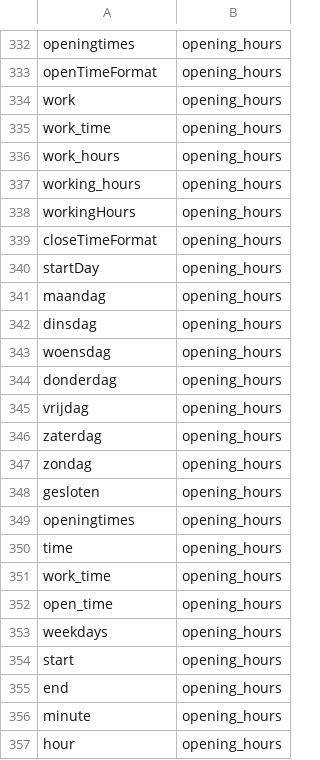
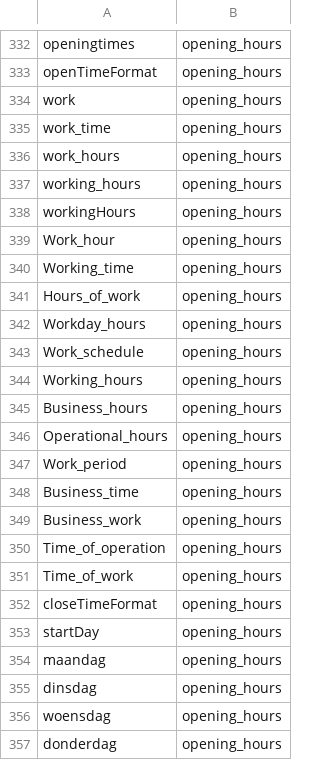
Before and after one commit to makarovlab/math-statistics, a CSV file: jsonparser/words.csv, drawn as a sheet; only a part is shown, gaps mark what is left out; the shorter side is filled out with more unchanged rows; the diff covers the shown part only; the diff names each change by its address in the sheet, - before the commit and + after, or states it on an @@ line.

```diff
--- a/jsonparser/words.csv
+++ b/jsonparser/words.csv
+row 339: Work_hour | opening_hours
+row 340: Working_time | opening_hours
+row 341: Hours_of_work | opening_hours
+row 342: Workday_hours | opening_hours
+row 343: Work_schedule | opening_hours
+row 344: Working_hours | opening_hours
+row 345: Business_hours | opening_hours
+row 346: Operational_hours | opening_hours
+row 347: Work_period | opening_hours
+row 348: Business_time | opening_hours
+row 349: Business_work | opening_hours
+row 350: Time_of_operation | opening_hours
+row 351: Time_of_work | opening_hours
```
Also changed, not shown: 15 added rows elsewhere in this file, 7 other files.
